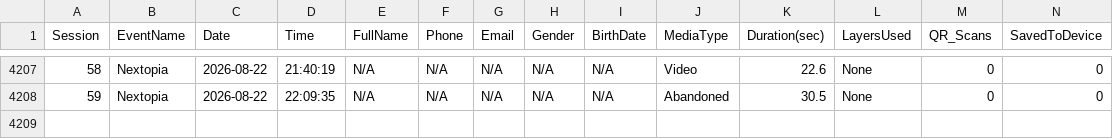
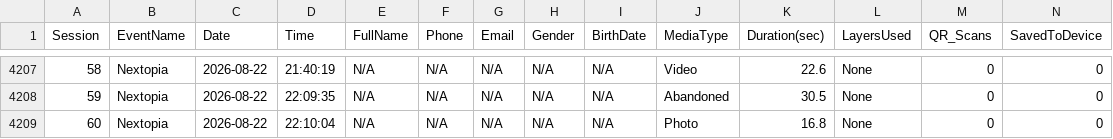
Before and after one commit to manonlichSmallgoodstudio/booth-dashboard, a CSV file: data/booth_stats.csv, drawn as a sheet; only a part is shown, gaps mark what is left out; rows hold the shown columns only; the diff names each change by its address in the sheet, - before the commit and + after, or states it on an @@ line.

Commit message:
update booth_stats.csv — 4208 rows

```diff
--- a/data/booth_stats.csv
+++ b/data/booth_stats.csv
+row 4209: 60 | Nextopia | 2026-08-22 | 22:10:04 | N/A | N/A | N/A | N/A | N/A | Photo | 16.8 | None | 0 | 0
```
